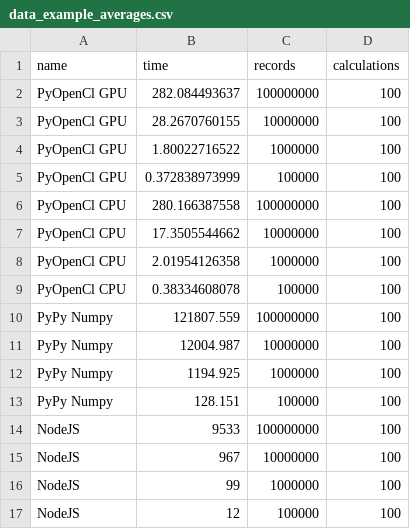
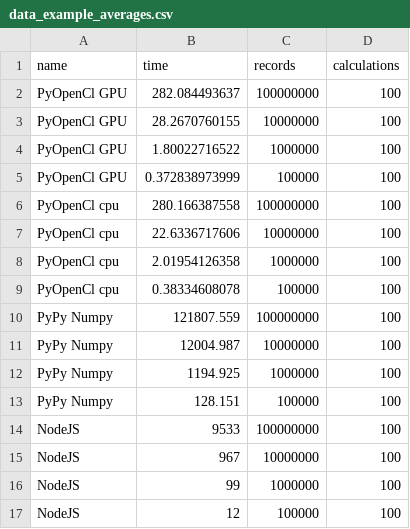
Before and after one commit to roundrobin/OpenCL-Benchmark-Tests, a CSV file: data_example_averages.csv, drawn as a sheet.

```diff
--- a/data_example_averages.csv
+++ b/data_example_averages.csv
@@ -5,6 +5,6 @@ PyOpenCl GPU,1.80022716522,1000000,100
 PyOpenCl GPU,0.372838973999,100000,100
-PyOpenCl CPU,280.166387558,100000000,100
-PyOpenCl CPU,17.3505544662,10000000,100
-PyOpenCl CPU,2.01954126358,1000000,100
-PyOpenCl CPU,0.38334608078,100000,100
+PyOpenCl cpu,280.166387558,100000000,100
+PyOpenCl cpu,22.6336717606,10000000,100
+PyOpenCl cpu,2.01954126358,1000000,100
+PyOpenCl cpu,0.38334608078,100000,100
 PyPy Numpy,121807.559,100000000,100
```
Also changed, not shown: viz/data_example_averages.csv, 2 other files.
